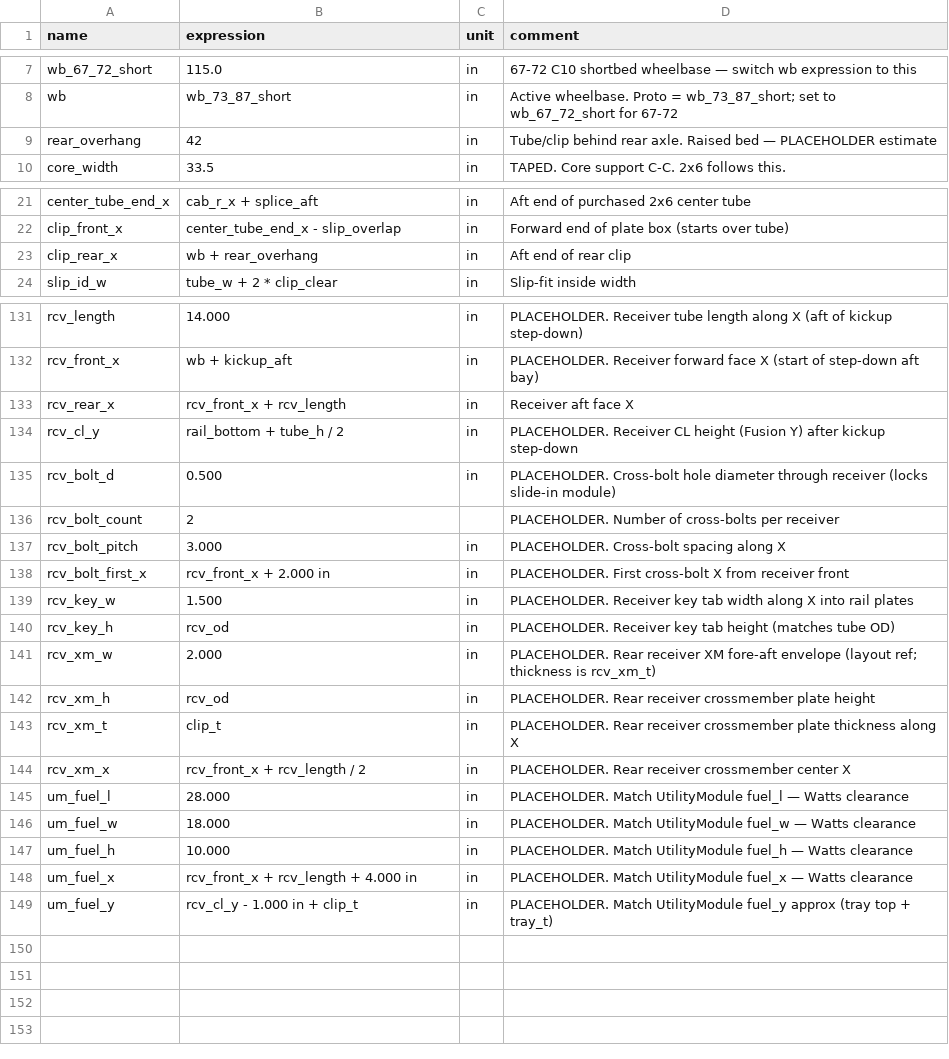
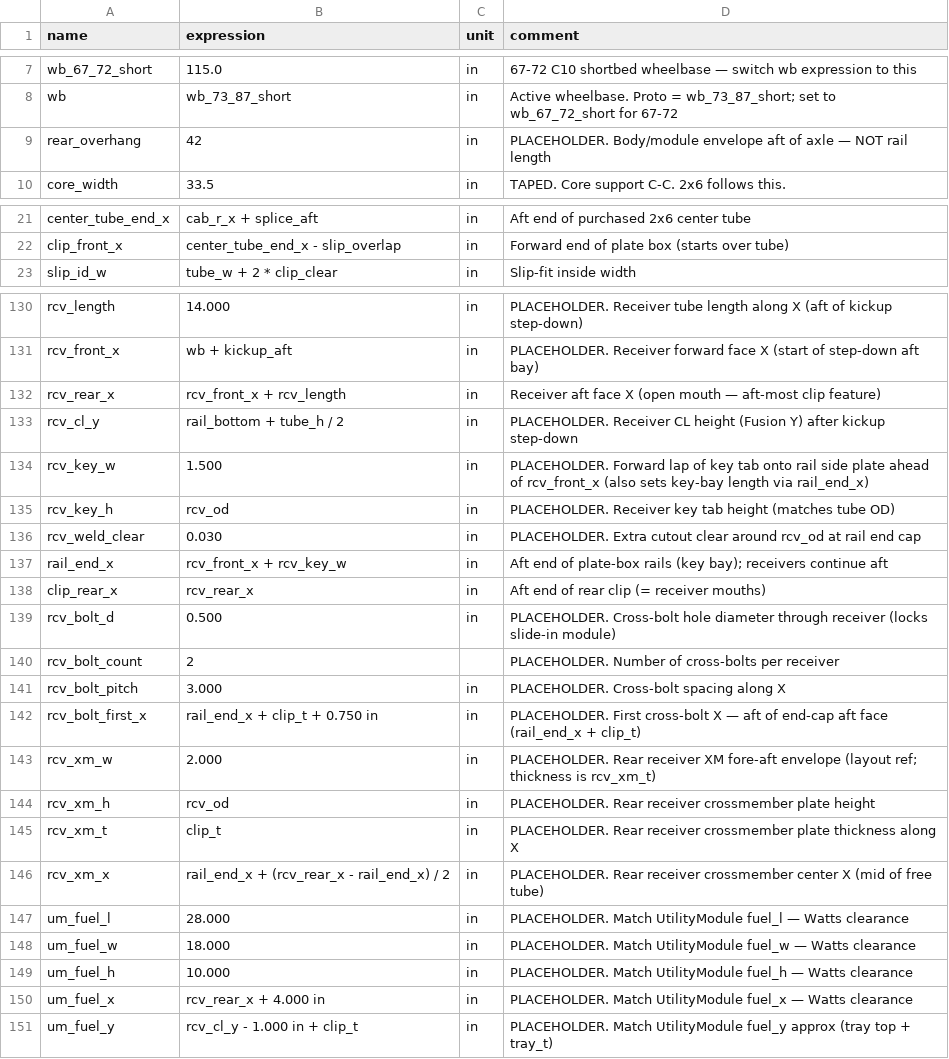
Before and after one commit to heykarch44/ktechspeedshop, a CSV file: chassis/fusion/KTECH_C10_RearClip/rear_clip_parameters.csv, drawn as a sheet; only a part is shown, gaps mark what is left out.

```diff
--- a/chassis/fusion/KTECH_C10_RearClip/rear_clip_parameters.csv
+++ b/chassis/fusion/KTECH_C10_RearClip/rear_clip_parameters.csv
@@ -8,3 +8,3 @@ wb_67_72_short,115.0,in,67-72 C10 shortbed wheelbase — switch wb expression to
 wb,wb_73_87_short,in,Active wheelbase. Proto = wb_73_87_short; set to wb_67_72_short for 67-72
-rear_overhang,42,in,Tube/clip behind rear axle. Raised bed — PLACEHOLDER estimate
+rear_overhang,42,in,PLACEHOLDER. Body/module envelope aft of axle — NOT rail length
 core_width,33.5,in,TAPED. Core support C-C. 2x6 follows this.
@@ -22,3 +22,2 @@ center_tube_end_x,cab_r_x + splice_aft,in,Aft end of purchased 2x6 center tube
 clip_front_x,center_tube_end_x - slip_overlap,in,Forward end of plate box (starts over tube)
-clip_rear_x,wb + rear_overhang,in,Aft end of rear clip
 slip_id_w,tube_w + 2 * clip_clear,in,Slip-fit inside width
@@ -132,4 +131,9 @@ rcv_length,14.000,in,PLACEHOLDER. Receiver tube length along X (aft of kickup st
 rcv_front_x,wb + kickup_aft,in,PLACEHOLDER. Receiver forward face X (start of step-down aft bay)
-rcv_rear_x,rcv_front_x + rcv_length,in,Receiver aft face X
+rcv_rear_x,rcv_front_x + rcv_length,in,Receiver aft face X (open mouth — aft-most clip feature)
 rcv_cl_y,rail_bottom + tube_h / 2,in,PLACEHOLDER. Receiver CL height (Fusion Y) after kickup step-down
+rcv_key_w,1.500,in,PLACEHOLDER. Forward lap of key tab onto rail side plate ahead of rcv_front_x (also sets key-bay length via rail_end_x)
+rcv_key_h,rcv_od,in,PLACEHOLDER. Receiver key tab height (matches tube OD)
+rcv_weld_clear,0.030,in,PLACEHOLDER. Extra cutout clear around rcv_od at rail end cap
+rail_end_x,rcv_front_x + rcv_key_w,in,Aft end of plate-box rails (key bay); receivers continue aft
+clip_rear_x,rcv_rear_x,in,Aft end of rear clip (= receiver mouths)
 rcv_bolt_d,0.500,in,PLACEHOLDER. Cross-bolt hole diameter through receiver (locks slide-in module)
@@ -137,5 +141,3 @@ rcv_bolt_count,2,,PLACEHOLDER. Number of cross-bolts per receiver
 rcv_bolt_pitch,3.000,in,PLACEHOLDER. Cross-bolt spacing along X
-rcv_bolt_first_x,rcv_front_x + 2.000 in,in,PLACEHOLDER. First cross-bolt X from receiver front
-rcv_key_w,1.500,in,PLACEHOLDER. Receiver key tab width along X into rail plates
-rcv_key_h,rcv_od,in,PLACEHOLDER. Receiver key tab height (matches tube OD)
+rcv_bolt_first_x,rail_end_x + clip_t + 0.750 in,in,PLACEHOLDER. First cross-bolt X — aft of end-cap aft face (rail_end_x + clip_t)
 rcv_xm_w,2.000,in,PLACEHOLDER. Rear receiver XM fore-aft envelope (layout ref; thickness is rcv_xm_t)
@@ -143,3 +145,3 @@ rcv_xm_h,rcv_od,in,PLACEHOLDER. Rear receiver crossmember plate height
 rcv_xm_t,clip_t,in,PLACEHOLDER. Rear receiver crossmember plate thickness along X
-rcv_xm_x,rcv_front_x + rcv_length / 2,in,PLACEHOLDER. Rear receiver crossmember center X
+rcv_xm_x,rail_end_x + (rcv_rear_x - rail_end_x) / 2,in,PLACEHOLDER. Rear receiver crossmember center X (mid of free tube)
 um_fuel_l,28.000,in,PLACEHOLDER. Match UtilityModule fuel_l — Watts clearance
@@ -147,3 +149,3 @@ um_fuel_w,18.000,in,PLACEHOLDER. Match UtilityModule fuel_w — Watts clearance
 um_fuel_h,10.000,in,PLACEHOLDER. Match UtilityModule fuel_h — Watts clearance
-um_fuel_x,rcv_front_x + rcv_length + 4.000 in,in,PLACEHOLDER. Match UtilityModule fuel_x — Watts clearance
+um_fuel_x,rcv_rear_x + 4.000 in,in,PLACEHOLDER. Match UtilityModule fuel_x — Watts clearance
 um_fuel_y,rcv_cl_y - 1.000 in + clip_t,in,PLACEHOLDER. Match UtilityModule fuel_y approx (tray top + tray_t)
```
Also changed, not shown: chassis/fusion/KTECH_C10_UtilityModule/utility_module_parameters.csv, 4 other files.
